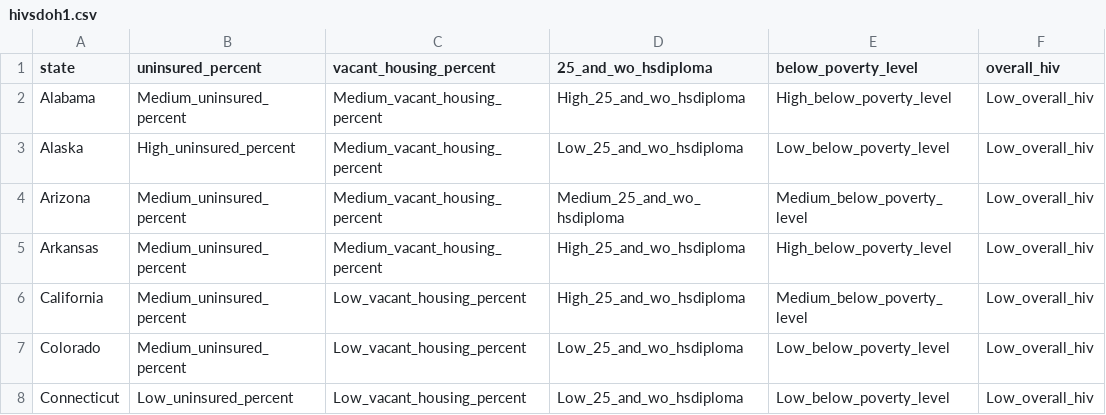
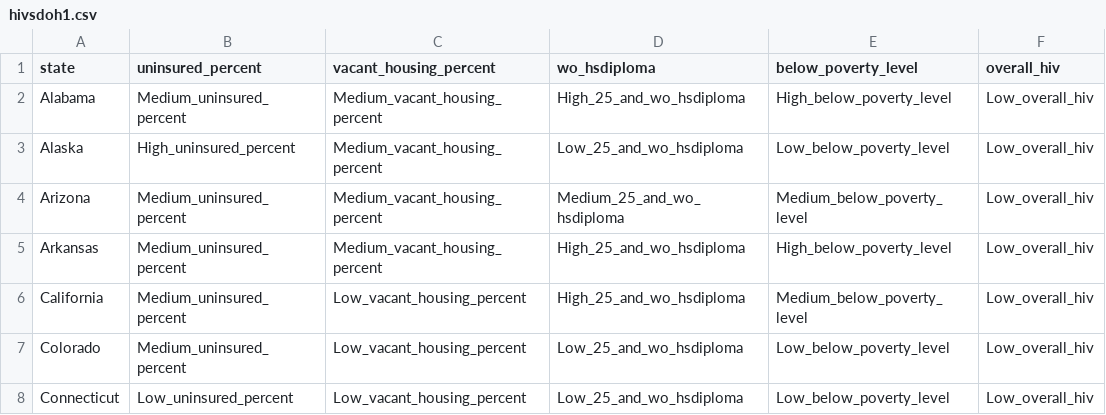
Before and after one commit to chapanerahd/Machine-Learning-notebooks, a CSV file: data/hivsdoh1.csv, drawn as a sheet; only a part is shown.

Commit message:
Update hivsdoh1.csv

```diff
--- a/data/hivsdoh1.csv
+++ b/data/hivsdoh1.csv
@@ -1,2 +1,2 @@
-state,uninsured_percent,vacant_housing_percent,25_and_wo_hsdiploma,below_poverty_level,overall_hiv
+state,uninsured_percent,vacant_housing_percent,wo_hsdiploma,below_poverty_level,overall_hiv
 Alabama,Medium_uninsured_percent,Medium_vacant_housing_percent,High_25_and_wo_hsdiploma,High_below_poverty_level,Low_overall_hiv
```
